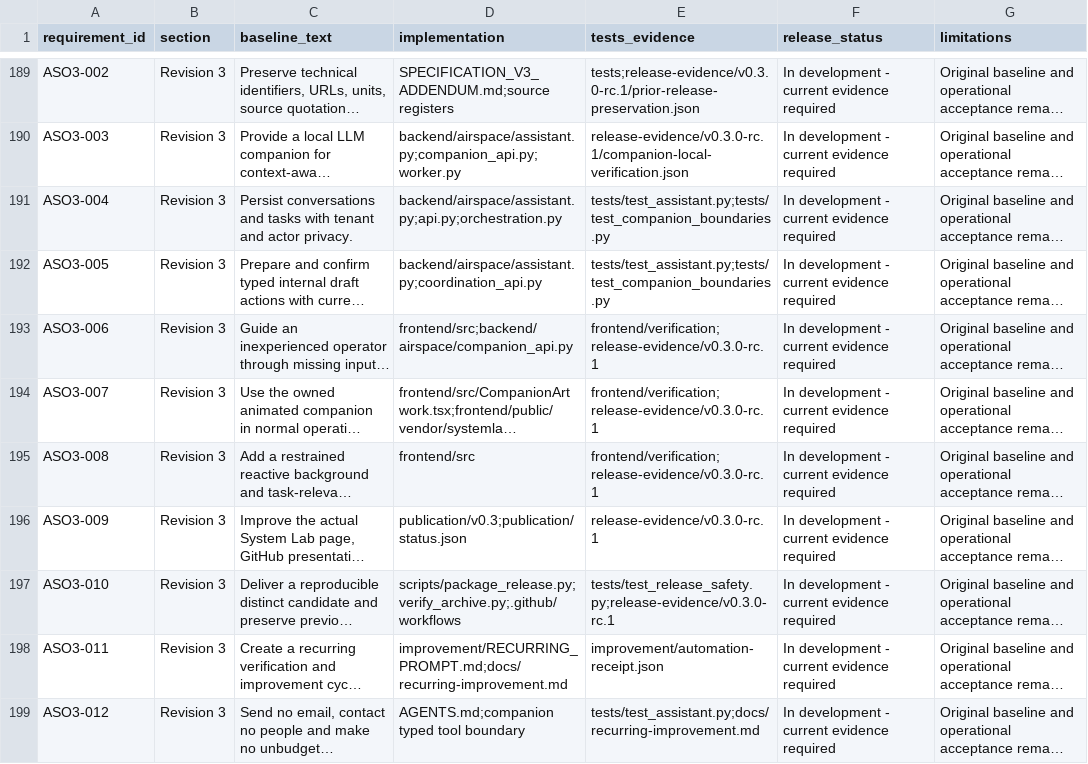
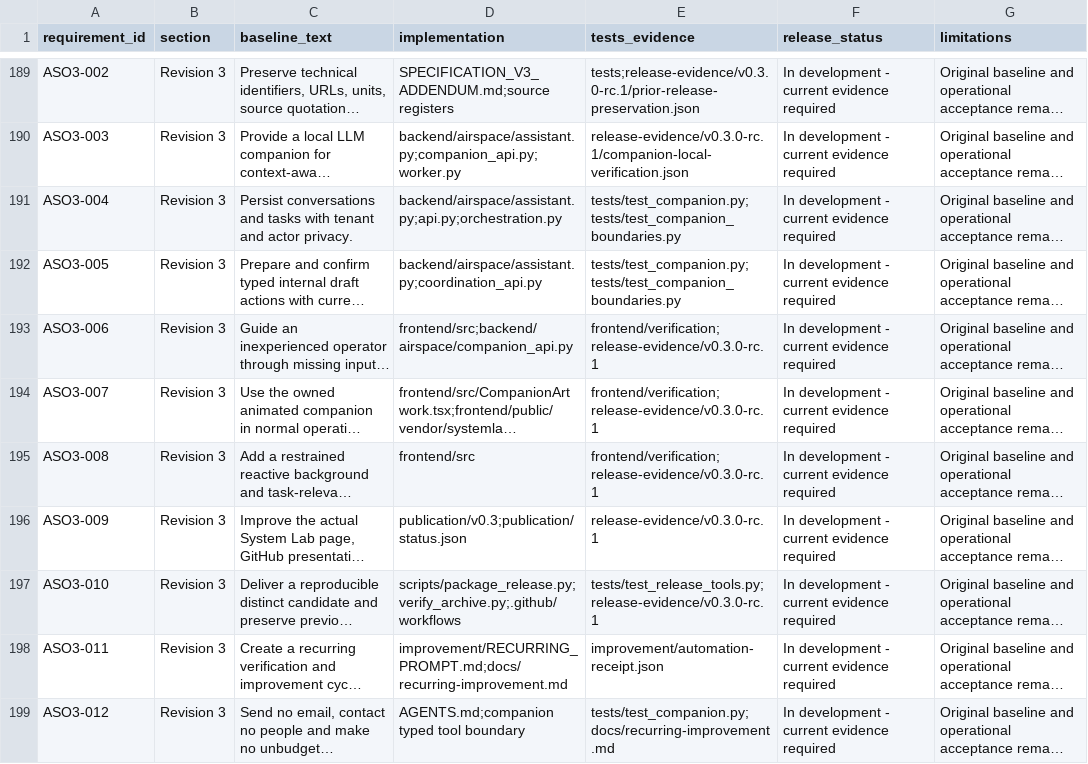
Before and after one commit to michelegiletto-beep/airspace-operations, a CSV file: REQUIREMENTS_TRACEABILITY.csv, drawn as a sheet; only a part is shown, gaps mark what is left out; long unchanged cells end in …; the diff names each change by its address in the sheet, - before the commit and + after, or states it on an @@ line.

Commit message:
Preserve historical evaluation evidence and record animated fallback verification

```diff
--- a/REQUIREMENTS_TRACEABILITY.csv
+++ b/REQUIREMENTS_TRACEABILITY.csv
-E191:E192 (tests_evidence): tests/test_assistant.py;tests/test_companion_boundaries.py
+E191:E192 (tests_evidence): tests/test_companion.py;tests/test_companion_boundaries.py
-E197 (tests_evidence): tests/test_release_safety.py;release-evidence/v0.3.0-rc.1
+E197 (tests_evidence): tests/test_release_tools.py;release-evidence/v0.3.0-rc.1
-E199 (tests_evidence): tests/test_assistant.py;docs/recurring-improvement.md
+E199 (tests_evidence): tests/test_companion.py;docs/recurring-improvement.md
```
Also changed, not shown: 6 other files.
